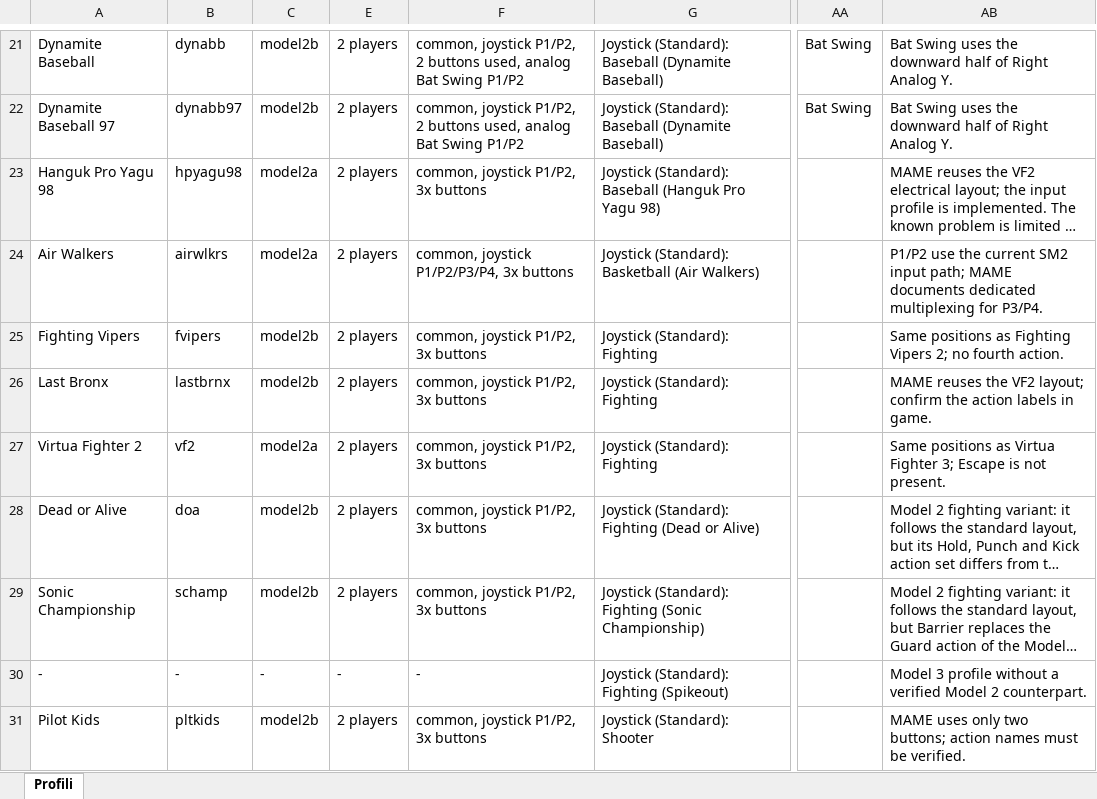
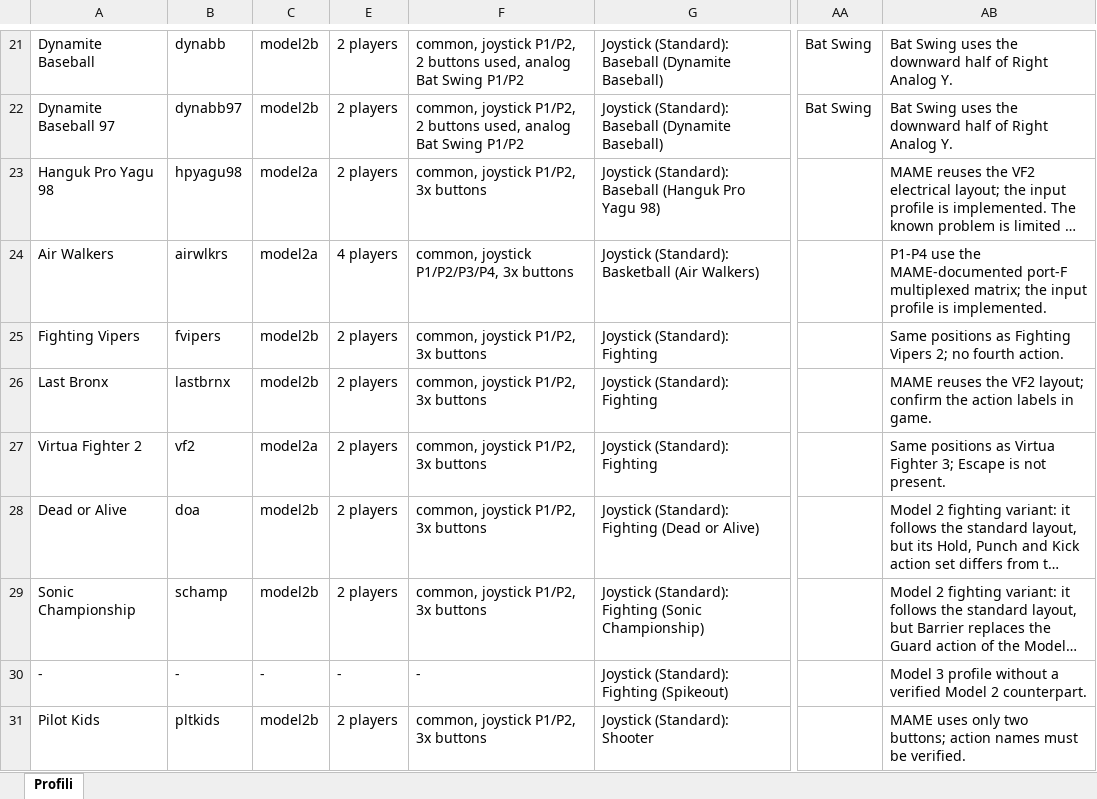
Before and after one commit to Zer0one/sm2-emu-libretro, an Excel workbook: Docs/revisione_profili_model2.xlsx, sheet Profili, drawn as a sheet; only a part is shown, gaps mark what is left out; long unchanged cells end in …; values as stored, in another font and other column widths than the file's, no borders; table styles not drawn; the diff names each change by its address in the sheet, - before the commit and + after, or states it on an @@ line.

```diff
--- a/Docs/revisione_profili_model2.xlsx (sheet Profili)
+++ b/Docs/revisione_profili_model2.xlsx (sheet Profili)
-E24: 2 players
+E24: 4 players
-AB24: P1/P2 use the current SM2 input path; MAME documents dedicated multiplexing for P3/P4.
+AB24: P1-P4 use the MAME-documented port-F multiplexed matrix; the input profile is implemented.
```
Also changed, not shown: 7 other files.
